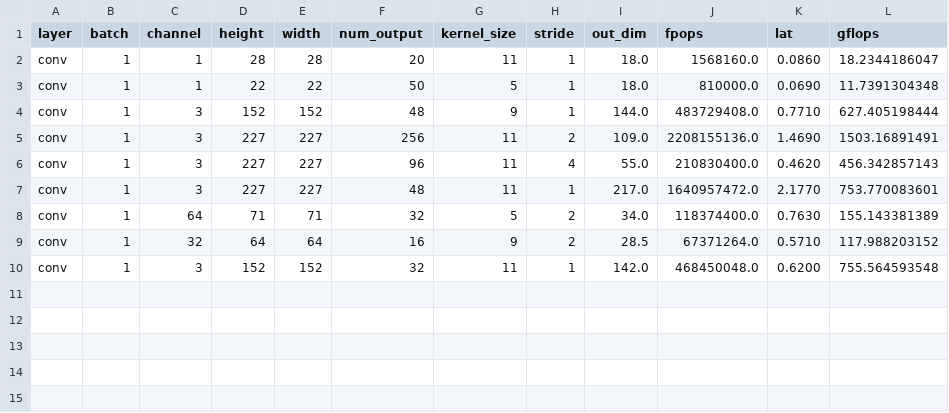
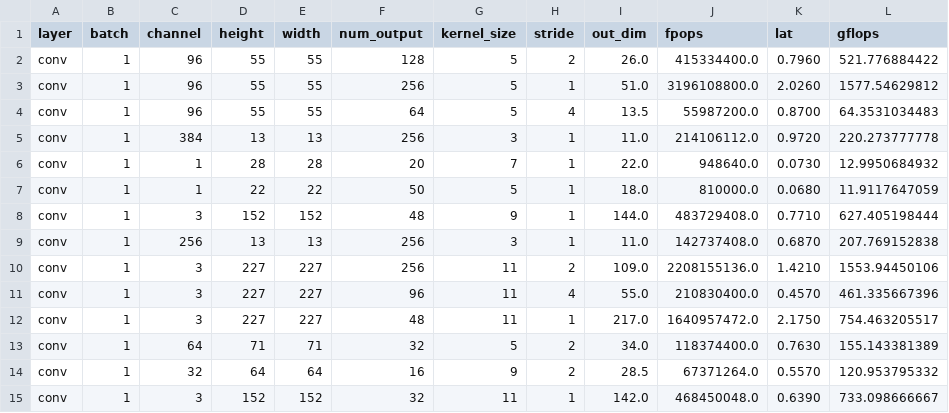
Before and after one commit to claritylab/djinn, a CSV file: graph-gen/offloading/model-fit/server/conv-cpu-gflops.csv, drawn as a sheet.

```diff
--- a/graph-gen/offloading/model-fit/server/conv-cpu-gflops.csv
+++ b/graph-gen/offloading/model-fit/server/conv-cpu-gflops.csv
@@ -1,10 +1,15 @@
 layer,batch,channel,height,width,num_output,kernel_size,stride,out_dim,fpops,lat,gflops
-conv,1,1,28,28,20,11,1,18.0,1568160.0,0.0860,18.2344186047
-conv,1,1,22,22,50,5,1,18.0,810000.0,0.0690,11.7391304348
+conv,1,96,55,55,128,5,2,26.0,415334400.0,0.7960,521.776884422
+conv,1,96,55,55,256,5,1,51.0,3196108800.0,2.0260,1577.54629812
+conv,1,96,55,55,64,5,4,13.5,55987200.0,0.8700,64.3531034483
+conv,1,384,13,13,256,3,1,11.0,214106112.0,0.9720,220.273777778
+conv,1,1,28,28,20,7,1,22.0,948640.0,0.0730,12.9950684932
+conv,1,1,22,22,50,5,1,18.0,810000.0,0.0680,11.9117647059
 conv,1,3,152,152,48,9,1,144.0,483729408.0,0.7710,627.405198444
-conv,1,3,227,227,256,11,2,109.0,2208155136.0,1.4690,1503.16891491
-conv,1,3,227,227,96,11,4,55.0,210830400.0,0.4620,456.342857143
-conv,1,3,227,227,48,11,1,217.0,1640957472.0,2.1770,753.770083601
+conv,1,256,13,13,256,3,1,11.0,142737408.0,0.6870,207.769152838
+conv,1,3,227,227,256,11,2,109.0,2208155136.0,1.4210,1553.94450106
+conv,1,3,227,227,96,11,4,55.0,210830400.0,0.4570,461.335667396
+conv,1,3,227,227,48,11,1,217.0,1640957472.0,2.1750,754.463205517
 conv,1,64,71,71,32,5,2,34.0,118374400.0,0.7630,155.143381389
-conv,1,32,64,64,16,9,2,28.5,67371264.0,0.5710,117.988203152
-conv,1,3,152,152,32,11,1,142.0,468450048.0,0.6200,755.564593548
+conv,1,32,64,64,16,9,2,28.5,67371264.0,0.5570,120.953795332
+conv,1,3,152,152,32,11,1,142.0,468450048.0,0.6390,733.098666667
```
Also changed, not shown: graph-gen/offloading/model-fit/jetson/conv-cpu-gflops.csv, graph-gen/offloading/model-fit/jetson/conv-gpu-gflops.csv, 12 other files.
